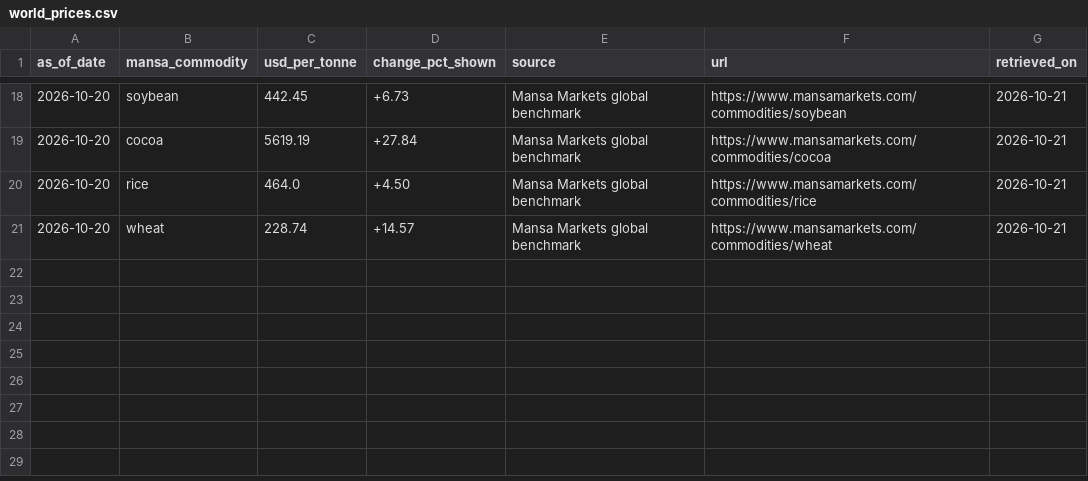
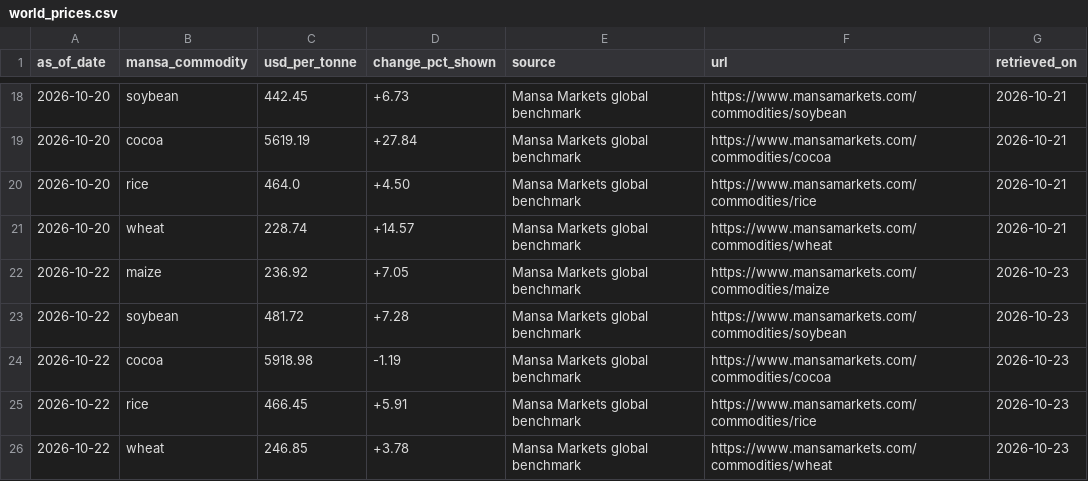
Before and after one commit to Agrolinking-Solutions/Agrolinking-Intelligence, a CSV file: data/raw/world_prices.csv, drawn as a sheet; only a part is shown, gaps mark what is left out; the diff names each change by its address in the sheet, - before the commit and + after, or states it on an @@ line.

```diff
--- a/data/raw/world_prices.csv
+++ b/data/raw/world_prices.csv
+row 22: 2026-10-22 | maize | 236.92 | +7.05 | Mansa Markets global benchmark | https://www.mansamarkets.com/commodities/maize | 2026-10-23
+row 23: 2026-10-22 | soybean | 481.72 | +7.28 | Mansa Markets global benchmark | https://www.mansamarkets.com/commodities/soybean | 2026-10-23
+row 24: 2026-10-22 | cocoa | 5918.98 | -1.19 | Mansa Markets global benchmark | https://www.mansamarkets.com/commodities/cocoa | 2026-10-23
+row 25: 2026-10-22 | rice | 466.45 | +5.91 | Mansa Markets global benchmark | https://www.mansamarkets.com/commodities/rice | 2026-10-23
+row 26: 2026-10-22 | wheat | 246.85 | +3.78 | Mansa Markets global benchmark | https://www.mansamarkets.com/commodities/wheat | 2026-10-23
```
Also changed, not shown: data/external/weather_daily.csv, data/processed/features/features_beans_white.csv, 49 other files.
